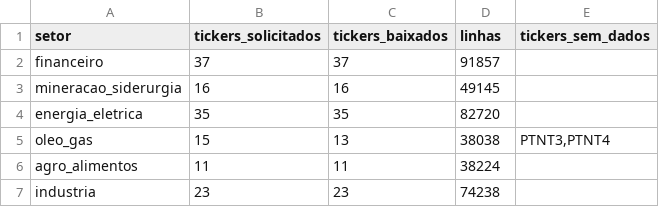
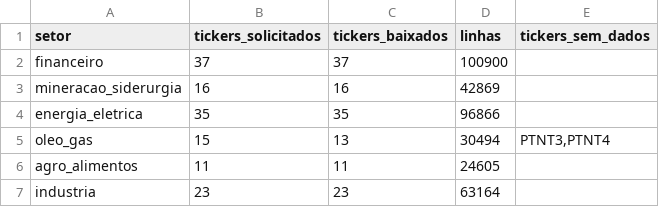
Before and after one commit to Beloeser/DesafioItau, a CSV file: data/raw/setores/resumo_coleta.csv, drawn as a sheet.

```diff
--- a/data/raw/setores/resumo_coleta.csv
+++ b/data/raw/setores/resumo_coleta.csv
@@ -1,7 +1,7 @@
 setor,tickers_solicitados,tickers_baixados,linhas,tickers_sem_dados
-financeiro,37,37,91857,
-mineracao_siderurgia,16,16,49145,
-energia_eletrica,35,35,82720,
-oleo_gas,15,13,38038,"PTNT3,PTNT4"
-agro_alimentos,11,11,38224,
-industria,23,23,74238,
+financeiro,37,37,100900,
+mineracao_siderurgia,16,16,42869,
+energia_eletrica,35,35,96866,
+oleo_gas,15,13,30494,"PTNT3,PTNT4"
+agro_alimentos,11,11,24605,
+industria,23,23,63164,
```
Also changed, not shown: 13 other files.
